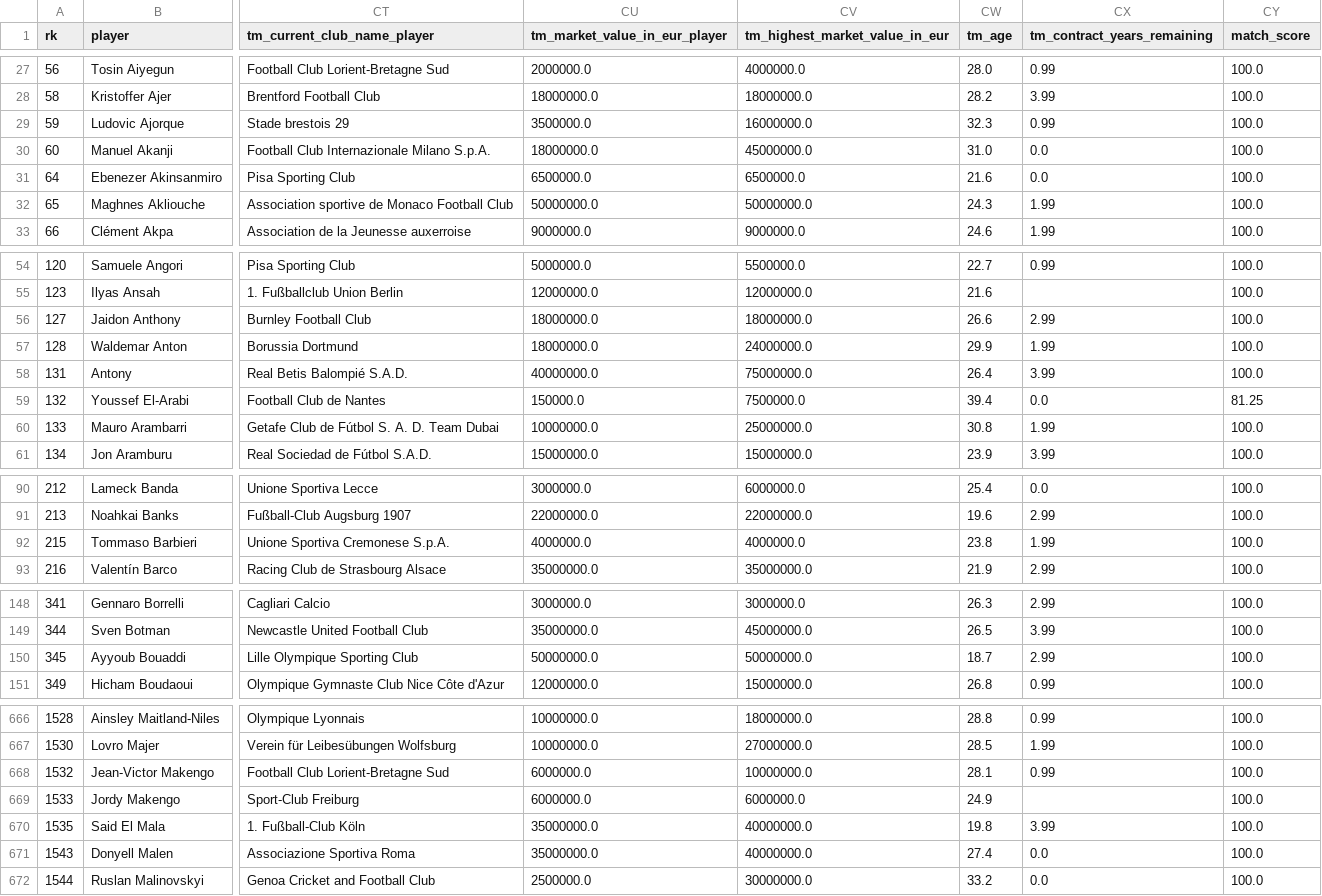
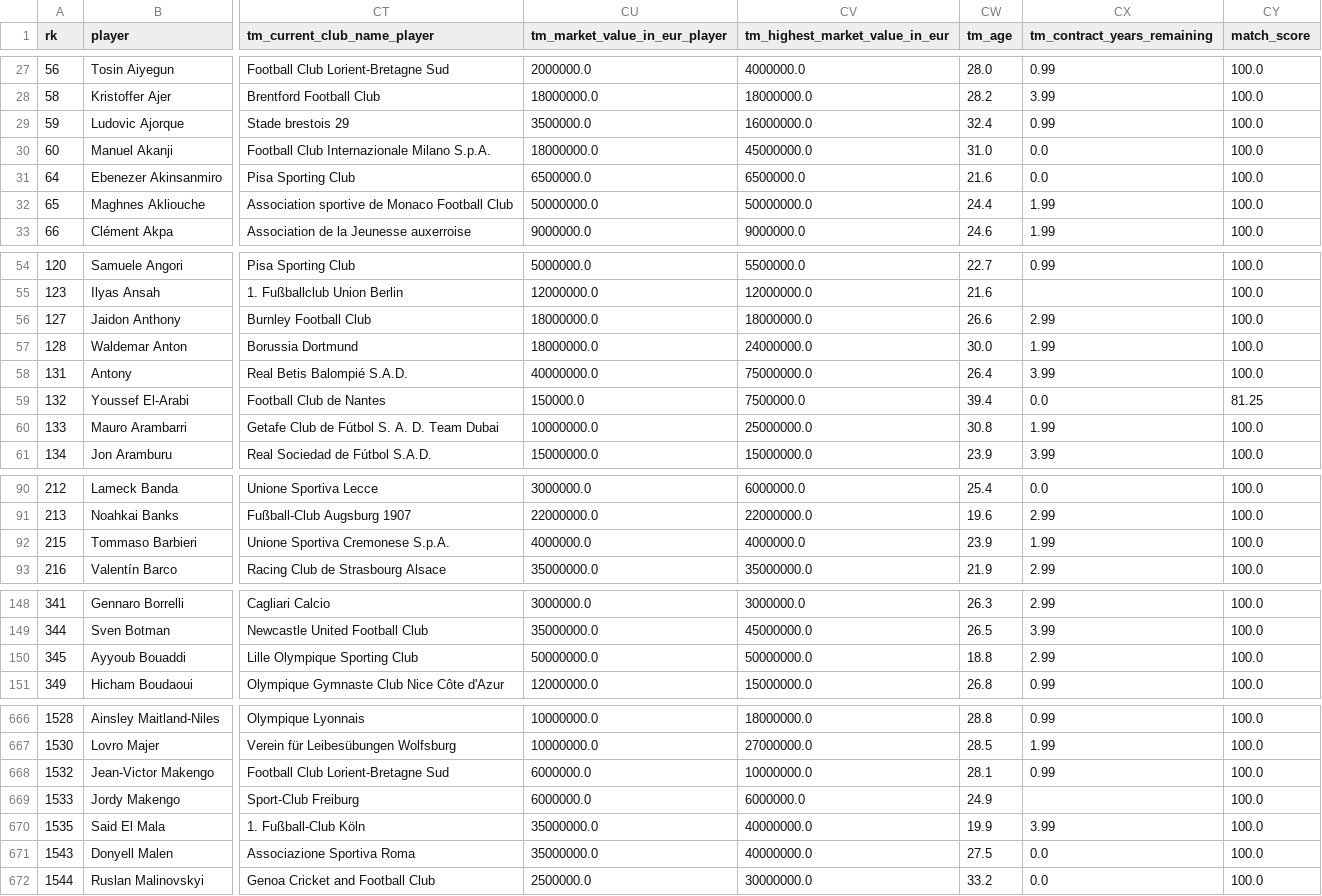
Before and after one commit to Aarivg/soccer-transfer-valuation, a CSV file: data/processed/model_dataset_2526.csv, drawn as a sheet; only a part is shown, gaps mark what is left out; the diff covers the shown part only; the diff names each change by its address in the sheet, - before the commit and + after, or states it on an @@ line.

```diff
--- a/data/processed/model_dataset_2526.csv
+++ b/data/processed/model_dataset_2526.csv
-CW29 (tm_age): 32.3
+CW29 (tm_age): 32.4
-CW32 (tm_age): 24.3
+CW32 (tm_age): 24.4
-CW57 (tm_age): 29.9
+CW57 (tm_age): 30.0
-CW92 (tm_age): 23.8
+CW92 (tm_age): 23.9
-CW150 (tm_age): 18.7
+CW150 (tm_age): 18.8
-CW670 (tm_age): 19.8
+CW670 (tm_age): 19.9
-CW671 (tm_age): 27.4
+CW671 (tm_age): 27.5
```
Also changed, not shown: 22 edited cells elsewhere in this file, 3 other files.
